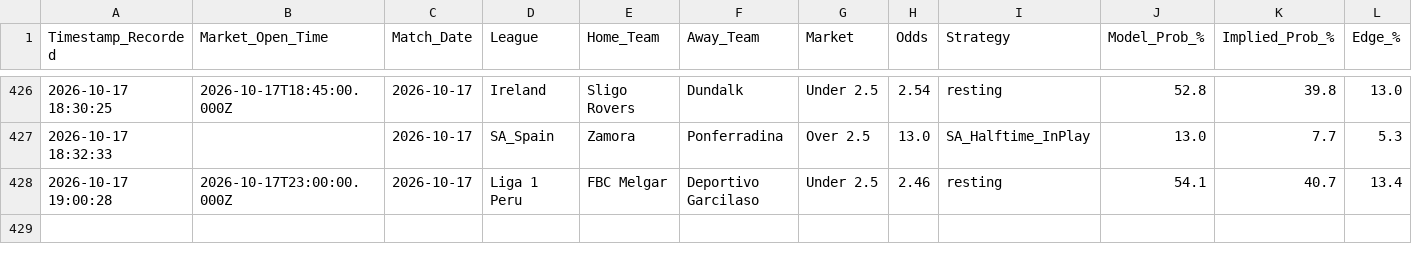
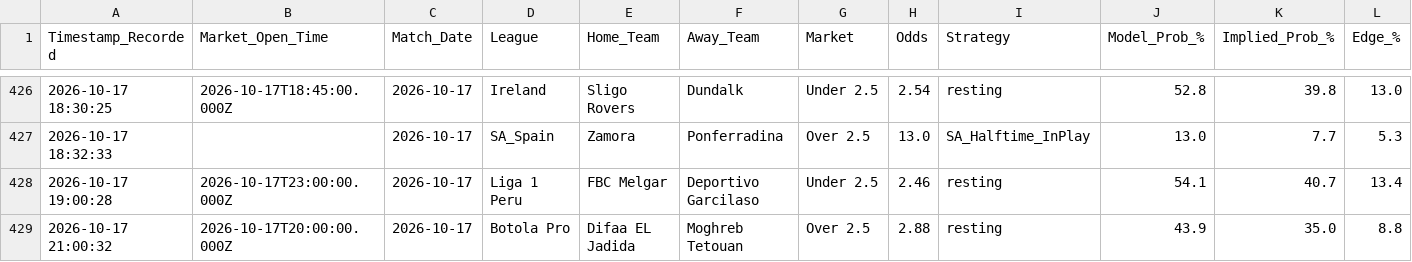
Before and after one commit to gavincruise-code/football-betting-edge, a CSV file: placed_bets_log.csv, drawn as a sheet; only a part is shown, gaps mark what is left out; rows hold the shown columns only; the diff names each change by its address in the sheet, - before the commit and + after, or states it on an @@ line.

Commit message:
Auto-sync bet log

```diff
--- a/placed_bets_log.csv
+++ b/placed_bets_log.csv
+row 429: 2026-10-17 21:00:32 | 2026-10-17T20:00:00.000Z | 2026-10-17 | Botola Pro | Difaa EL Jadida | Moghreb Tetouan | Over 2.5 | 2.88 | resting | 43.9 | 35.0 | 8.8
```
